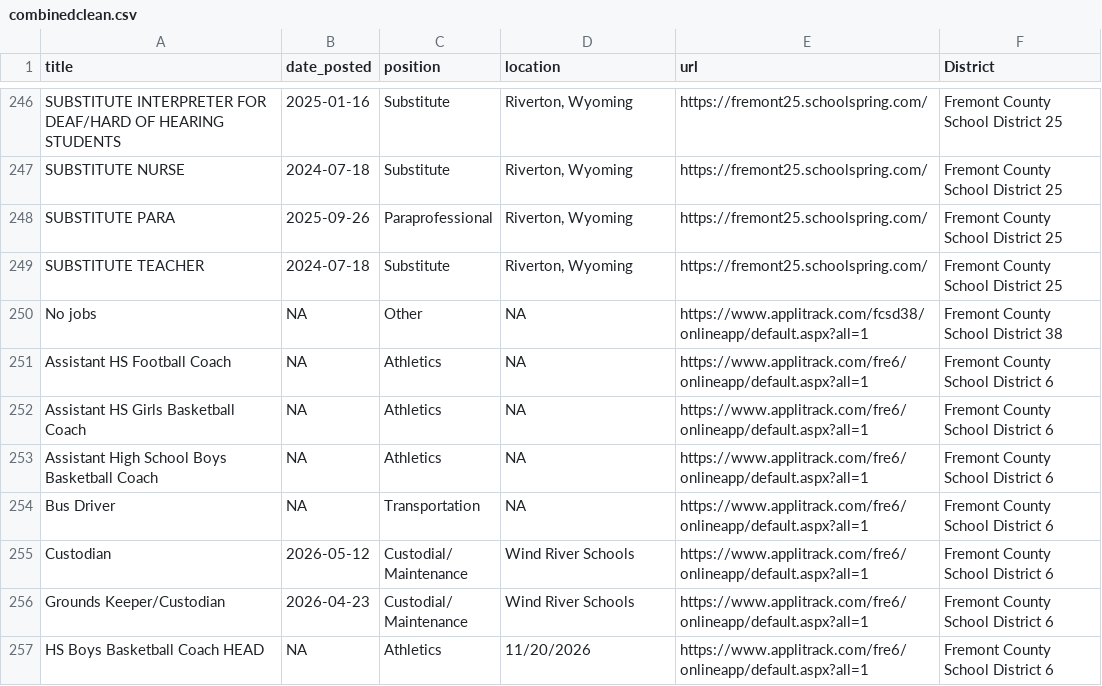
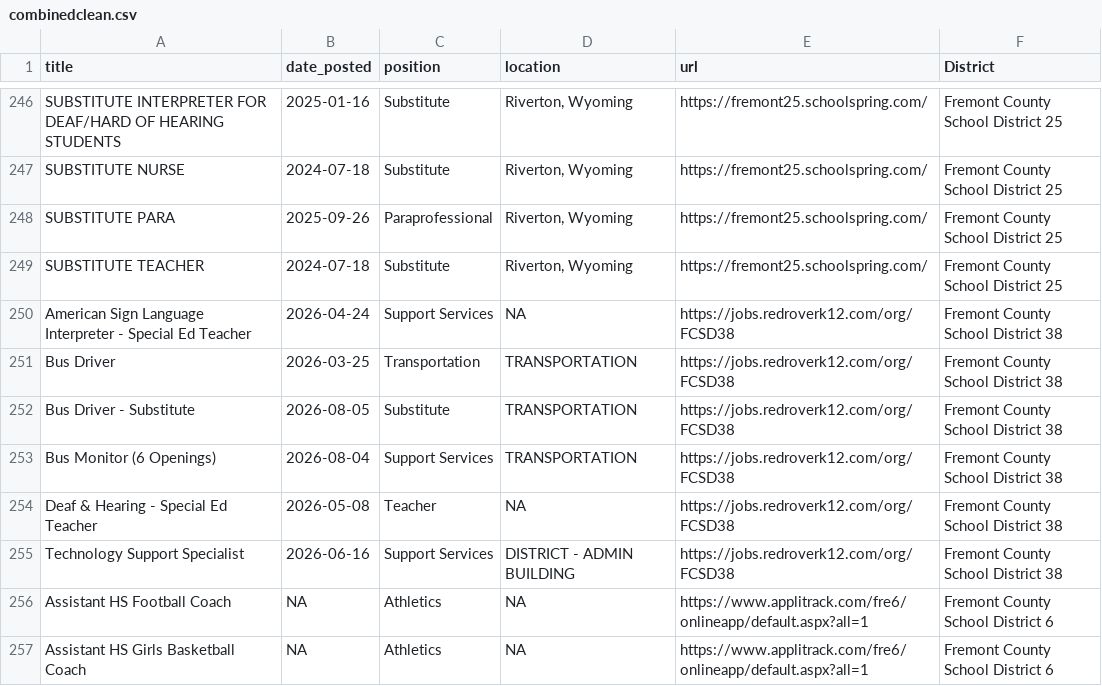
Before and after one commit to bostickmike/Wyoming-Education-Jobs-Dashboard, a CSV file: Wy_Ed_Jobs/combinedclean.csv, drawn as a sheet; only a part is shown, gaps mark what is left out; the shorter side is filled out with more unchanged rows.

```diff
--- a/Wy_Ed_Jobs/combinedclean.csv
+++ b/Wy_Ed_Jobs/combinedclean.csv
@@ -251,3 +251,8 @@
 "SUBSTITUTE TEACHER","2024-07-18","Substitute","Riverton, Wyoming","https://fremont25.schoolspring.com/","Fremont County School District 25"
-"No jobs",NA,"Other",NA,"https://www.applitrack.com/fcsd38/onlineapp/default.aspx?all=1","Fremont County School District 38"
+"American Sign Language Interpreter - Special Ed Teacher","2026-04-24","Support Services",NA,"https://jobs.redroverk12.com/org/FCSD38","Fremont County School District 38"
+"Bus Driver","2026-03-25","Transportation","TRANSPORTATION","https://jobs.redroverk12.com/org/FCSD38","Fremont County School District 38"
+"Bus Driver - Substitute","2026-08-05","Substitute","TRANSPORTATION","https://jobs.redroverk12.com/org/FCSD38","Fremont County School District 38"
+"Bus Monitor (6 Openings)","2026-08-04","Support Services","TRANSPORTATION","https://jobs.redroverk12.com/org/FCSD38","Fremont County School District 38"
+"Deaf & Hearing - Special Ed Teacher","2026-05-08","Teacher",NA,"https://jobs.redroverk12.com/org/FCSD38","Fremont County School District 38"
+"Technology Support Specialist","2026-06-16","Support Services","DISTRICT - ADMIN BUILDING","https://jobs.redroverk12.com/org/FCSD38","Fremont County School District 38"
 "Assistant HS Football Coach",NA,"Athletics",NA,"https://www.applitrack.com/fre6/onlineapp/default.aspx?all=1","Fremont County School District 6"
```
Also changed, not shown: springer_job_links.csv, 2 other files.
